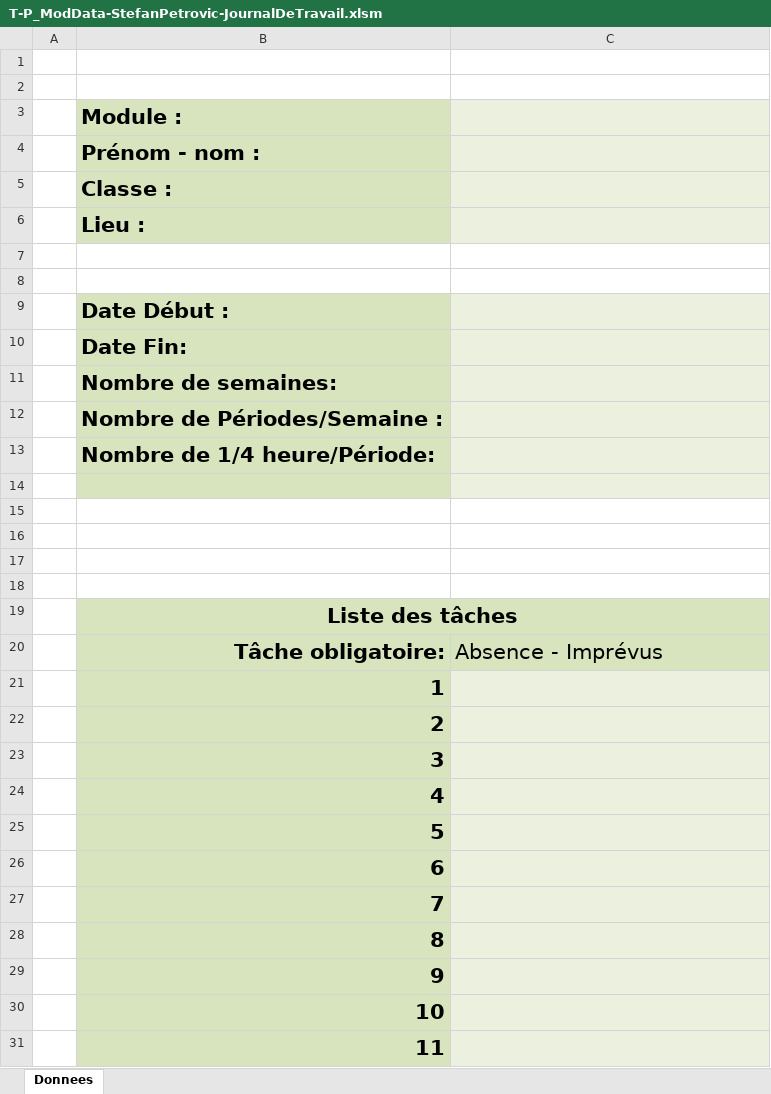
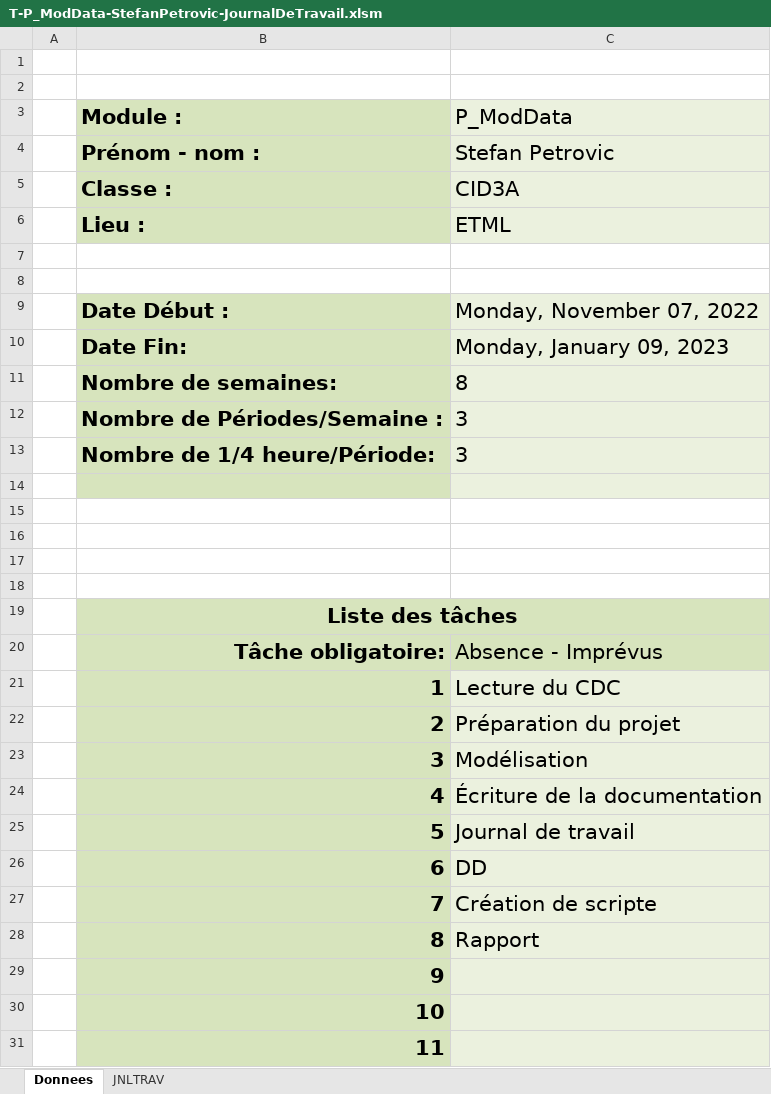
Before and after one commit to SamDev38/P_ModData, an Excel workbook: JournauxDeTravail/T-P_ModData-StefanPetrovic-JournalDeTravail.xlsm, sheet Donnees, drawn as a sheet; only a part is shown; values as stored, in another font and other column widths than the file's, no borders; charts and pictures not drawn; the diff names each change by its address in the sheet, - before the commit and + after, or states it on an @@ line.

Commit message:
Mise à jour des journaux de travail

```diff
--- a/JournauxDeTravail/T-P_ModData-StefanPetrovic-JournalDeTravail.xlsm (sheet Donnees)
+++ b/JournauxDeTravail/T-P_ModData-StefanPetrovic-JournalDeTravail.xlsm (sheet Donnees)
+sheet tab: JNLTRAV
-C3: (empty)
+C3: P_ModData
-C4 (P_ModData): (empty)
+C4 (P_ModData): Stefan Petrovic
-C5 (P_ModData): (empty)
+C5 (P_ModData): CID3A
-C6 (P_ModData): (empty)
+C6 (P_ModData): ETML
-C9 (P_ModData): (empty)
+C9 (P_ModData): Monday, November 07, 2022
-C10 (P_ModData): (empty)
+C10 (P_ModData): Monday, January 09, 2023
-C11 (P_ModData): (empty)
+C11 (P_ModData): 8
-C12:C13 (P_ModData): (empty)
+C12:C13 (P_ModData): 3
-C21 (P_ModData): (empty)
+C21 (P_ModData): Lecture du CDC
-C22 (P_ModData): (empty)
+C22 (P_ModData): Préparation du projet
-C23 (P_ModData): (empty)
+C23 (P_ModData): Modélisation
-C24 (P_ModData): (empty)
+C24 (P_ModData): Écriture de la documentation
-C25 (P_ModData): (empty)
+C25 (P_ModData): Journal de travail
-C26 (P_ModData): (empty)
+C26 (P_ModData): DD
-C27 (P_ModData): (empty)
+C27 (P_ModData): Création de scripte
-C28 (P_ModData): (empty)
+C28 (P_ModData): Rapport
```
Also changed, not shown: charts or pictures, JournauxDeTravail/T-P_ModData-SamuelDeveley-JournalDeTravail.xlsm, 1 other file.
